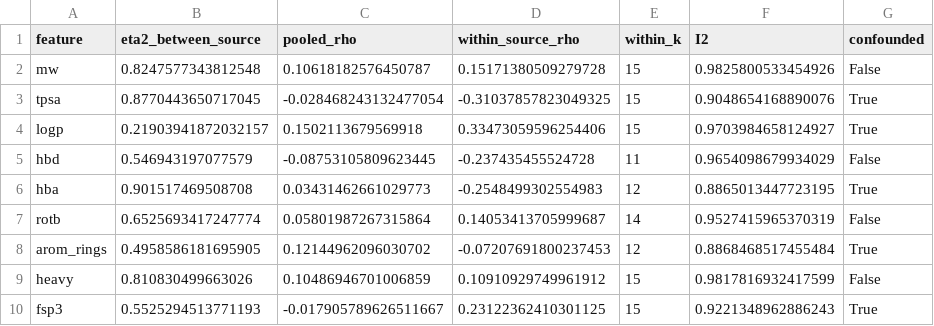
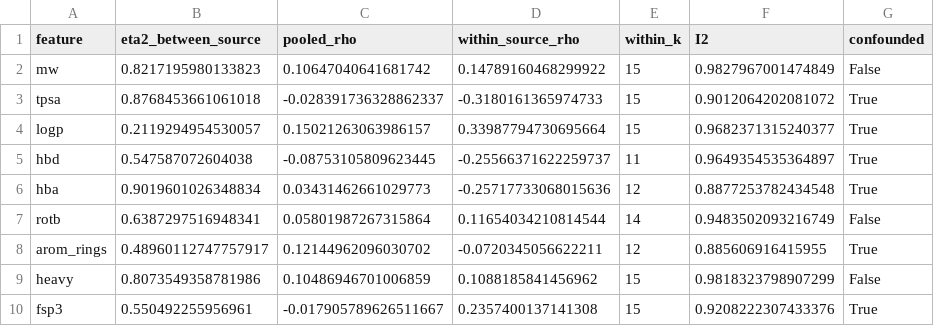
Before and after one commit to bioMate-AI/biomate-bioconductor-kb, a CSV file: research/guangzhou_all_atom/cyclic_llm/stratification/data/feat_source_confound.csv, drawn as a sheet; only a part is shown; the diff covers the shown part only.

```diff
--- a/research/guangzhou_all_atom/cyclic_llm/stratification/data/feat_source_confound.csv
+++ b/research/guangzhou_all_atom/cyclic_llm/stratification/data/feat_source_confound.csv
@@ -1,10 +1,10 @@
 feature,eta2_between_source,pooled_rho,within_source_rho,within_k,I2,confounded
-mw,0.8247577343812548,0.10618182576450787,0.15171380509279728,15,0.9825800533454926,False
-tpsa,0.8770443650717045,-0.028468243132477054,-0.31037857823049325,15,0.9048654168890076,True
-logp,0.21903941872032157,0.1502113679569918,0.33473059596254406,15,0.9703984658124927,True
-hbd,0.546943197077579,-0.08753105809623445,-0.237435455524728,11,0.9654098679934029,False
-hba,0.901517469508708,0.03431462661029773,-0.2548499302554983,12,0.8865013447723195,True
-rotb,0.6525693417247774,0.05801987267315864,0.14053413705999687,14,0.9527415965370319,False
-arom_rings,0.4958586181695905,0.12144962096030702,-0.07207691800237453,12,0.8868468517455484,True
-heavy,0.810830499663026,0.10486946701006859,0.10910929749961912,15,0.9817816932417599,False
-fsp3,0.5525294513771193,-0.017905789626511667,0.23122362410301125,15,0.9221348962886243,True
+mw,0.8217195980133823,0.10647040641681742,0.14789160468299922,15,0.9827967001474849,False
+tpsa,0.8768453661061018,-0.028391736328862337,-0.3180161365974733,15,0.9012064202081072,True
+logp,0.2119294954530057,0.15021263063986157,0.33987794730695664,15,0.9682371315240377,True
+hbd,0.547587072604038,-0.08753105809623445,-0.25566371622259737,11,0.9649354535364897,True
+hba,0.9019601026348834,0.03431462661029773,-0.25717733068015636,12,0.8877253782434548,True
+rotb,0.6387297516948341,0.05801987267315864,0.11654034210814544,14,0.9483502093216749,False
+arom_rings,0.48960112747757917,0.12144962096030702,-0.0720345056622211,12,0.885606916415955,True
+heavy,0.8073549358781986,0.10486946701006859,0.1088185841456962,15,0.9818323798907299,False
+fsp3,0.550492255956961,-0.017905789626511667,0.2357400137141308,15,0.9208222307433376,True
```
Also changed, not shown: 133 edited cells elsewhere in this file, research/guangzhou_all_atom/cyclic_llm/stratification/data/cliffs_by_transformation.csv, research/guangzhou_all_atom/cyclic_llm/stratification/data/feat_family_models.csv, 9 other files.
